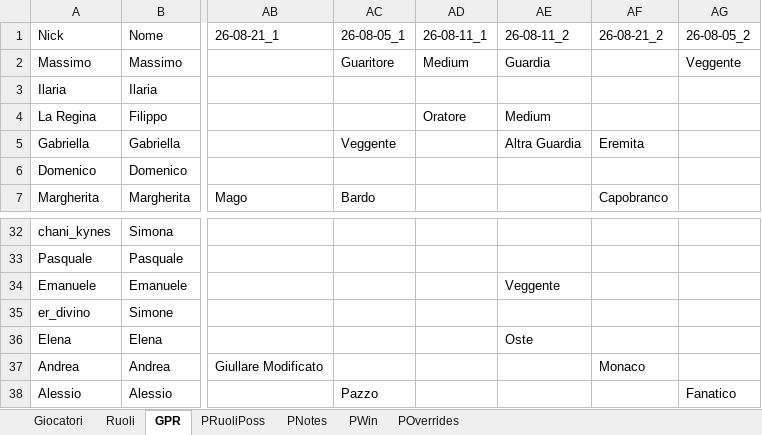
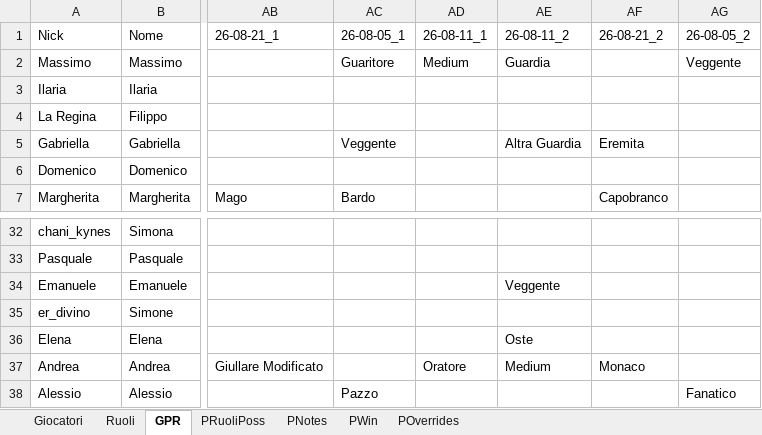
Before and after one commit to FilippoMart/WW-Discord, an Excel workbook: WWDiscordtemplate.xlsx, sheet GPR, drawn as a sheet; only a part is shown, gaps mark what is left out; values as stored, in another font and other column widths than the file's, no borders; the diff names each change by its address in the sheet, - before the commit and + after, or states it on an @@ line.

Commit message:
Fix August games: 'lippo' was Andrea, not Filippo (26-08-11_1 Oratore, 26-08-11_2 Medium)

```diff
--- a/WWDiscordtemplate.xlsx (sheet GPR)
+++ b/WWDiscordtemplate.xlsx (sheet GPR)
-AD4 (26-08-11_1): Oratore
+AD4 (26-08-11_1): (empty)
-AE4 (26-08-11_2): Medium
+AE4 (26-08-11_2): (empty)
-AD37 (26-08-11_1): (empty)
+AD37 (26-08-11_1): Oratore
-AE37 (26-08-11_2): (empty)
+AE37 (26-08-11_2): Medium
```
Also changed, not shown: 1 other file.
